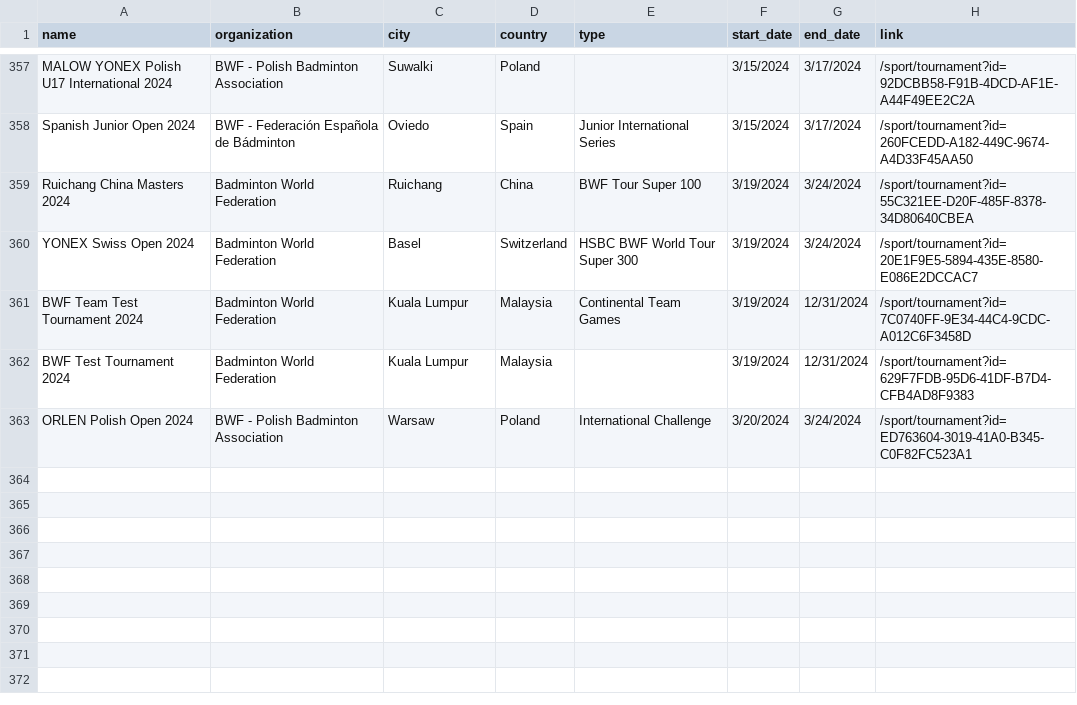
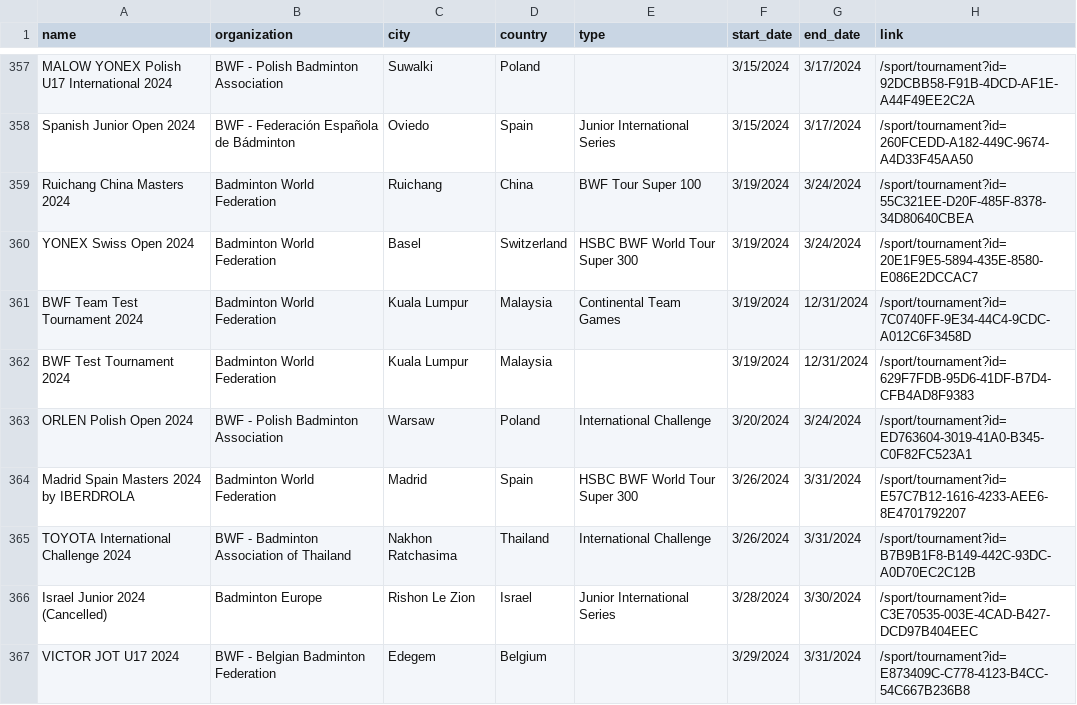
Before and after one commit to SanderP99/Badminton-Data, a CSV file: out/tournaments.csv, drawn as a sheet; only a part is shown, gaps mark what is left out; the diff names each change by its address in the sheet, - before the commit and + after, or states it on an @@ line.

```diff
--- a/out/tournaments.csv
+++ b/out/tournaments.csv
+row 364: Madrid Spain Masters 2024 by IBERDROLA | Badminton World Federation | Madrid | Spain | HSBC BWF World Tour Super 300 | 3/26/2024 | 3/31/2024 | /sport/tournament?id=E57C7B12-1616-4233-AEE6-8E4701792207
+row 365: TOYOTA International Challenge 2024 | BWF - Badminton Association of Thailand | Nakhon Ratchasima | Thailand | International Challenge | 3/26/2024 | 3/31/2024 | /sport/tournament?id=B7B9B1F8-B149-442C-93DC-A0D70EC2C12B
+row 366: Israel Junior 2024 (Cancelled) | Badminton Europe | Rishon Le Zion | Israel | Junior International Series | 3/28/2024 | 3/30/2024 | /sport/tournament?id=C3E70535-003E-4CAD-B427-DCD97B404EEC
+row 367: VICTOR JOT U17 2024 | BWF - Belgian Badminton Federation | Edegem | Belgium |  | 3/29/2024 | 3/31/2024 | /sport/tournament?id=E873409C-C778-4123-B4CC-54C667B236B8
```
Also changed, not shown: 5 other files.
